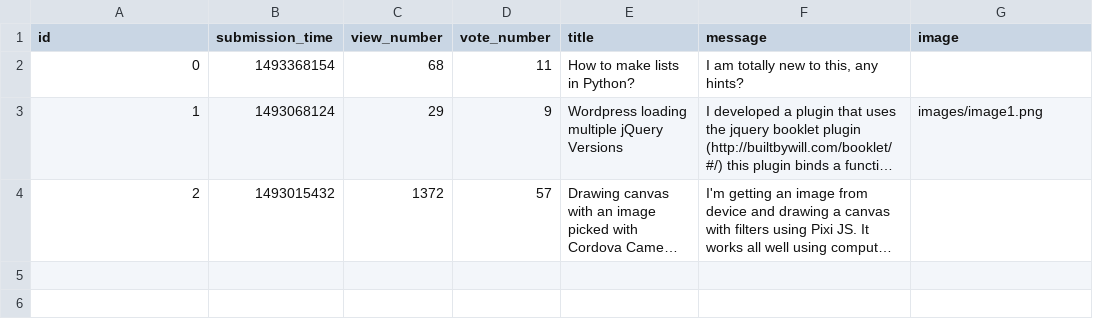
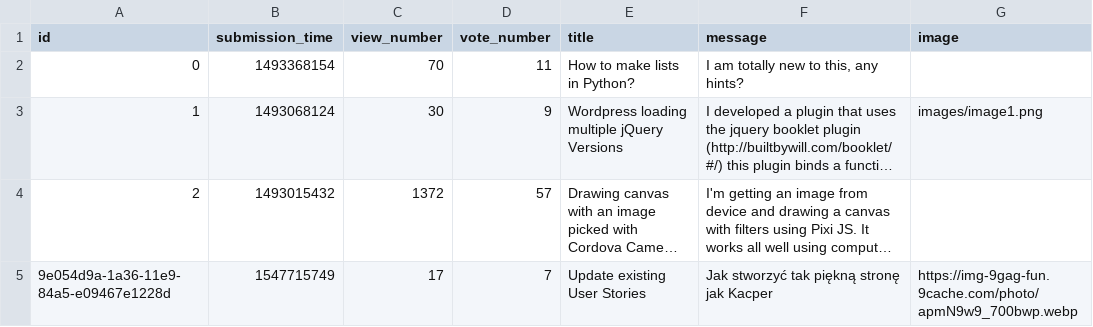
Before and after one commit to magg666/ask-mate-python, a CSV file: sample_data/question.csv, drawn as a sheet; long unchanged cells end in …; the diff names each change by its address in the sheet, - before the commit and + after, or states it on an @@ line.

```diff
--- a/sample_data/question.csv
+++ b/sample_data/question.csv
-C2 (view_number): 68
+C2 (view_number): 70
-C3 (view_number): 29
+C3 (view_number): 30
+row 5: 9e054d9a-1a36-11e9-84a5-e09467e1228d | 1547715749 | 17 | 7 | Update existing User Stories | Jak stworzyć tak piękną stronę jak Kacper | https://img-9gag-fun.9cache.com/photo/apmN9w9_700bwp.webp
```
Also changed, not shown: sample_data/answer.csv, 3 other files.
